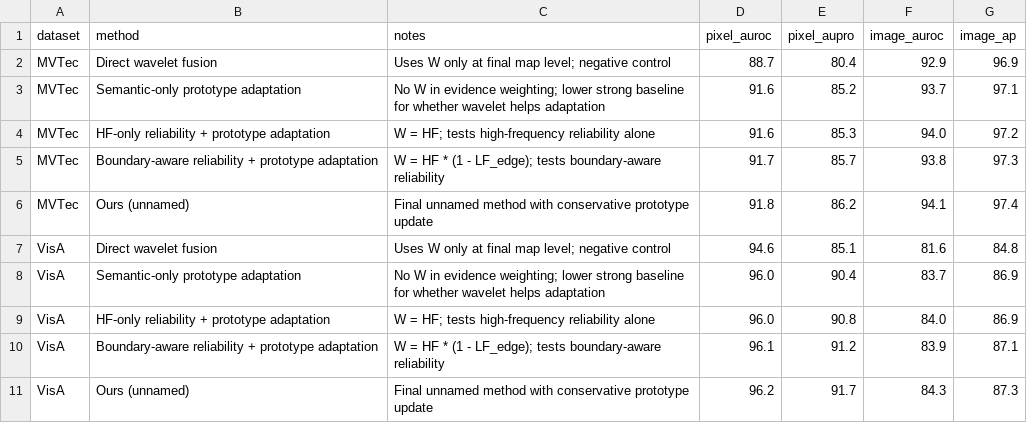
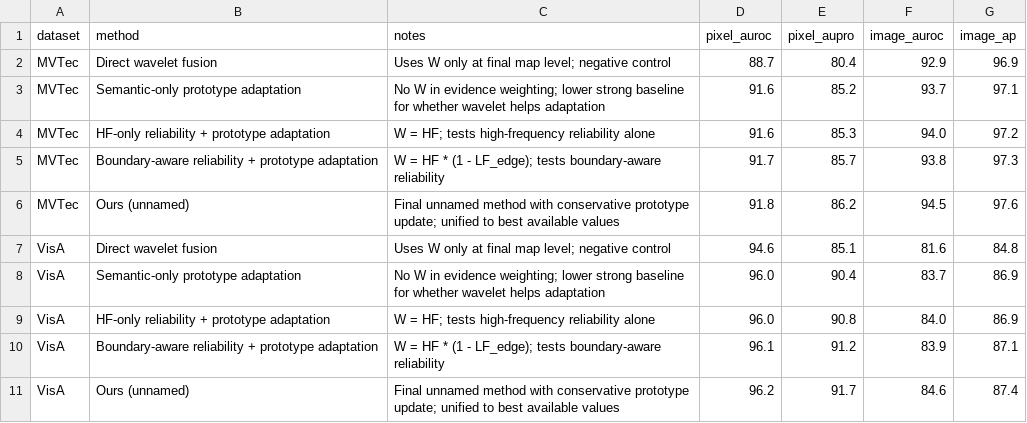
Before and after one commit to soongao/wavelet_tta_anomaly, a CSV file: reference_gap_latex_paper/data/wavelet_design_ablation_wide.csv, drawn as a sheet.

```diff
--- a/reference_gap_latex_paper/data/wavelet_design_ablation_wide.csv
+++ b/reference_gap_latex_paper/data/wavelet_design_ablation_wide.csv
@@ -5,3 +5,3 @@ MVTec,HF-only reliability + prototype adaptation,W = HF; tests high-frequency re
 MVTec,Boundary-aware reliability + prototype adaptation,W = HF * (1 - LF_edge); tests boundary-aware reliability,91.7,85.7,93.8,97.3
-MVTec,Ours (unnamed),Final unnamed method with conservative prototype update,91.8,86.2,94.1,97.4
+MVTec,Ours (unnamed),Final unnamed method with conservative prototype update; unified to best available values,91.8,86.2,94.5,97.6
 VisA,Direct wavelet fusion,Uses W only at final map level; negative control,94.6,85.1,81.6,84.8
@@ -10,2 +10,2 @@ VisA,HF-only reliability + prototype adaptation,W = HF; tests high-frequency rel
 VisA,Boundary-aware reliability + prototype adaptation,W = HF * (1 - LF_edge); tests boundary-aware reliability,96.1,91.2,83.9,87.1
-VisA,Ours (unnamed),Final unnamed method with conservative prototype update,96.2,91.7,84.3,87.3
+VisA,Ours (unnamed),Final unnamed method with conservative prototype update; unified to best available values,96.2,91.7,84.6,87.4
```
Also changed, not shown: reference_gap_latex_paper/data/controlled_core_ablation_long.csv, reference_gap_latex_paper/data/controlled_core_ablation_wide.csv, 16 other files.
